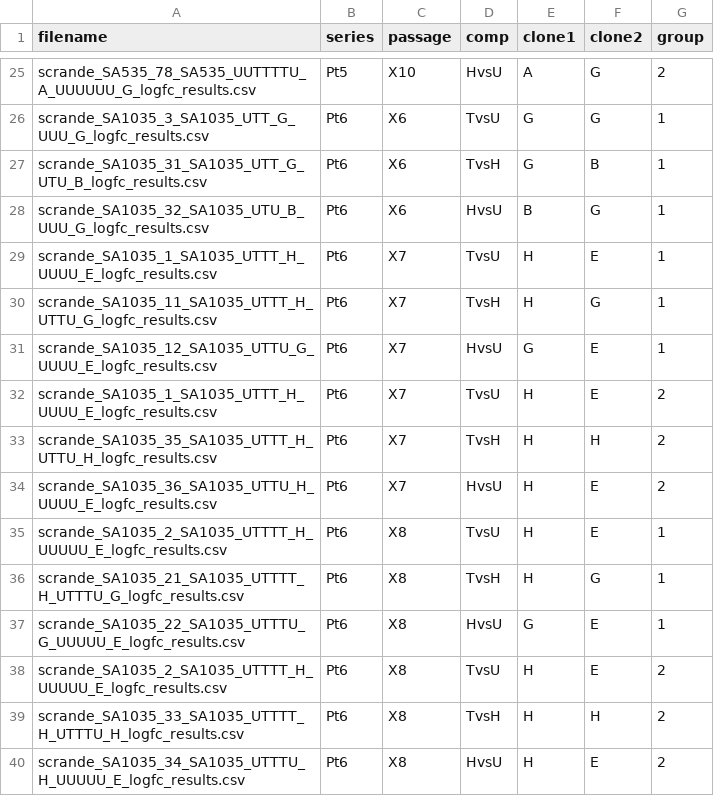
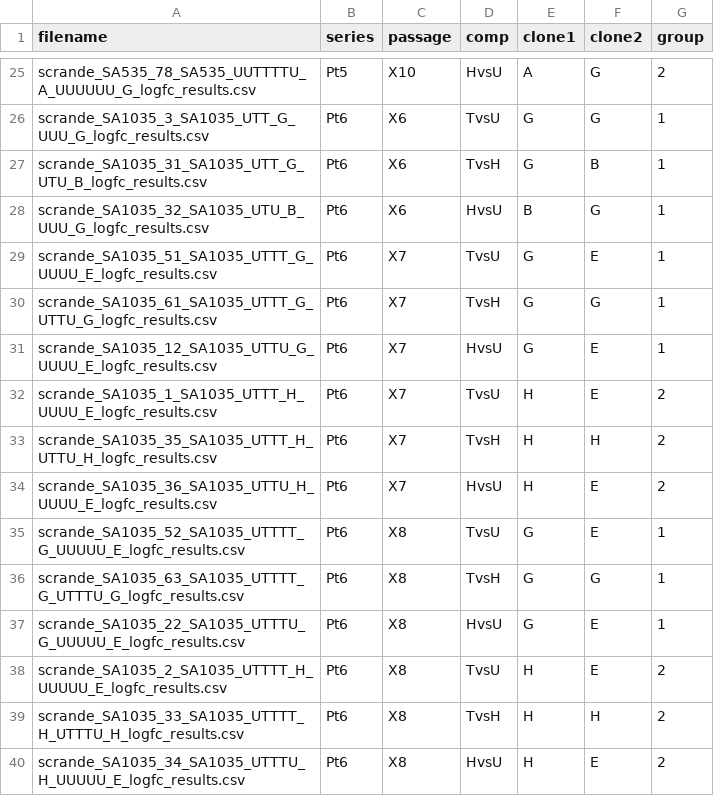
Before and after one commit to molonc/drug_resistant_material, a CSV file: materials/comparisons/comparisons_transient_all.csv, drawn as a sheet; only a part is shown, gaps mark what is left out.

Commit message:
Updated G and H comparisons for Pt6

```diff
--- a/materials/comparisons/comparisons_transient_all.csv
+++ b/materials/comparisons/comparisons_transient_all.csv
@@ -28,4 +28,4 @@ scrande_SA1035_31_SA1035_UTT_G_UTU_B_logfc_results.csv,Pt6,X6,TvsH,G,B,1
 scrande_SA1035_32_SA1035_UTU_B_UUU_G_logfc_results.csv,Pt6,X6,HvsU,B,G,1
-scrande_SA1035_1_SA1035_UTTT_H_UUUU_E_logfc_results.csv,Pt6,X7,TvsU,H,E,1
-scrande_SA1035_11_SA1035_UTTT_H_UTTU_G_logfc_results.csv,Pt6,X7,TvsH,H,G,1
+scrande_SA1035_51_SA1035_UTTT_G_UUUU_E_logfc_results.csv,Pt6,X7,TvsU,G,E,1
+scrande_SA1035_61_SA1035_UTTT_G_UTTU_G_logfc_results.csv,Pt6,X7,TvsH,G,G,1
 scrande_SA1035_12_SA1035_UTTU_G_UUUU_E_logfc_results.csv,Pt6,X7,HvsU,G,E,1
@@ -34,4 +34,4 @@ scrande_SA1035_35_SA1035_UTTT_H_UTTU_H_logfc_results.csv,Pt6,X7,TvsH,H,H,2
 scrande_SA1035_36_SA1035_UTTU_H_UUUU_E_logfc_results.csv,Pt6,X7,HvsU,H,E,2
-scrande_SA1035_2_SA1035_UTTTT_H_UUUUU_E_logfc_results.csv,Pt6,X8,TvsU,H,E,1
-scrande_SA1035_21_SA1035_UTTTT_H_UTTTU_G_logfc_results.csv,Pt6,X8,TvsH,H,G,1
+scrande_SA1035_52_SA1035_UTTTT_G_UUUUU_E_logfc_results.csv,Pt6,X8,TvsU,G,E,1
+scrande_SA1035_63_SA1035_UTTTT_G_UTTTU_G_logfc_results.csv,Pt6,X8,TvsH,G,G,1
 scrande_SA1035_22_SA1035_UTTTU_G_UUUUU_E_logfc_results.csv,Pt6,X8,HvsU,G,E,1
```
